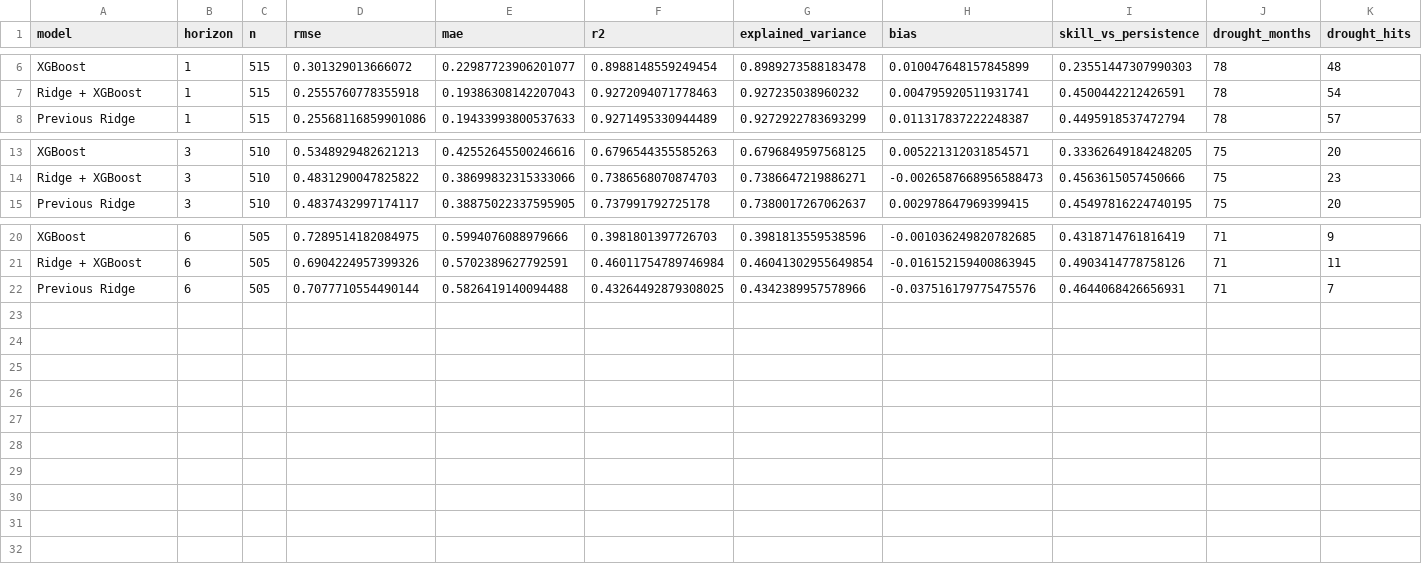
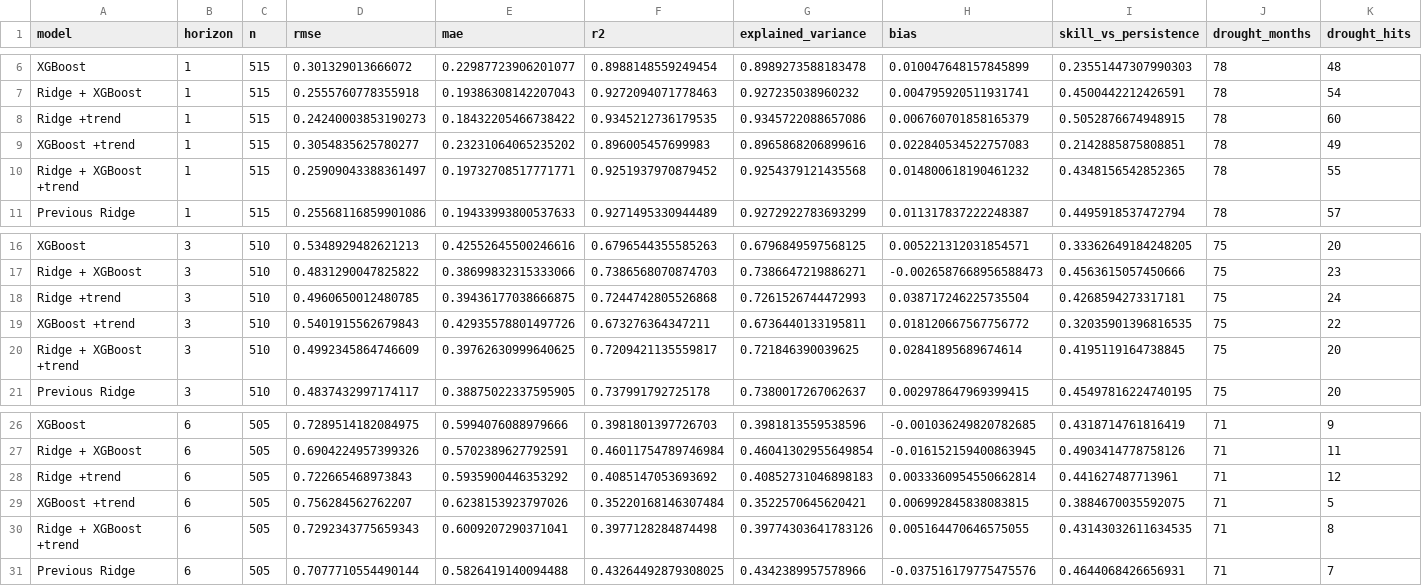
Before and after one commit to T31SHA/Drought-Forcasting_Prediction, a CSV file: reports/metrics_cv.csv, drawn as a sheet; only a part is shown, gaps mark what is left out; rows hold the shown columns only; the diff names each change by its address in the sheet, - before the commit and + after, or states it on an @@ line.

```diff
--- a/reports/metrics_cv.csv
+++ b/reports/metrics_cv.csv
+row 8: Ridge +trend | 1 | 515 | 0.24240003853190273 | 0.18432205466738422 | 0.9345212736179535 | 0.9345722088657086 | 0.006760701858165379 | 0.5052876674948915 | 78 | 60
+row 9: XGBoost +trend | 1 | 515 | 0.3054835625780277 | 0.23231064065235202 | 0.896005457699983 | 0.8965868206899616 | 0.022840534522757083 | 0.2142885875808851 | 78 | 49
+row 10: Ridge + XGBoost +trend | 1 | 515 | 0.25909043388361497 | 0.19732708517771771 | 0.9251937970879452 | 0.9254379121435568 | 0.014800618190461232 | 0.4348156542852365 | 78 | 55
+row 18: Ridge +trend | 3 | 510 | 0.4960650012480785 | 0.39436177038666875 | 0.7244742805526868 | 0.7261526744472993 | 0.038717246225735504 | 0.4268594273317181 | 75 | 24
+row 19: XGBoost +trend | 3 | 510 | 0.5401915562679843 | 0.42935578801497726 | 0.673276364347211 | 0.6736440133195811 | 0.018120667567756772 | 0.32035901396816535 | 75 | 22
+row 20: Ridge + XGBoost +trend | 3 | 510 | 0.4992345864746609 | 0.39762630999640625 | 0.7209421135559817 | 0.721846390039625 | 0.02841895689674614 | 0.4195119164738845 | 75 | 20
+row 28: Ridge +trend | 6 | 505 | 0.722665468973843 | 0.5935900446353292 | 0.4085147053693692 | 0.40852731046898183 | 0.0033360954550662814 | 0.441627487713961 | 71 | 12
+row 29: XGBoost +trend | 6 | 505 | 0.756284562762207 | 0.6238153923797026 | 0.35220168146307484 | 0.3522570645620421 | 0.006992845838083815 | 0.3884670035592075 | 71 | 5
+row 30: Ridge + XGBoost +trend | 6 | 505 | 0.7292343775659343 | 0.6009207290371041 | 0.3977128284874498 | 0.39774303641783126 | 0.005164470646575055 | 0.43143032611634535 | 71 | 8
```
Also changed, not shown: reports/breakdown_regime_cv.csv, reports/breakdown_regime_test.csv, 18 other files.
